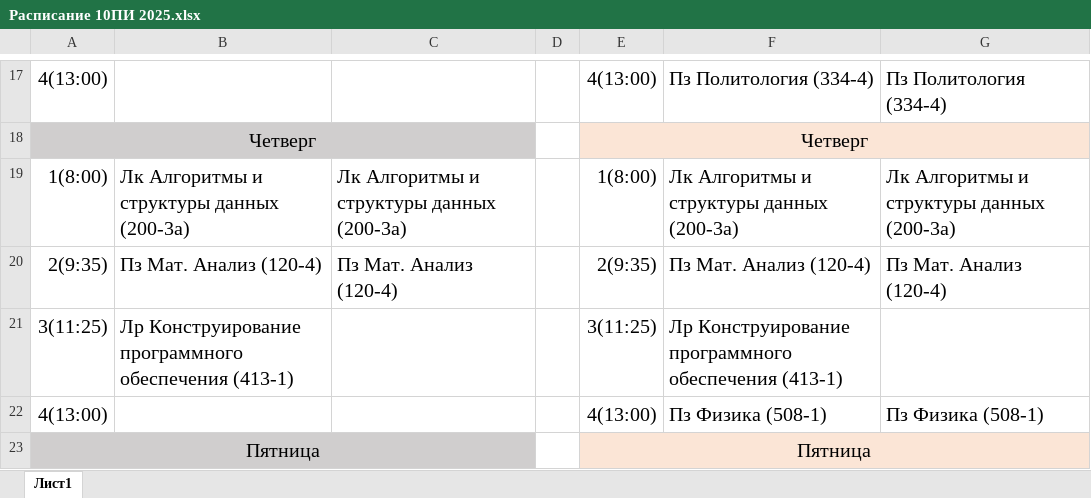
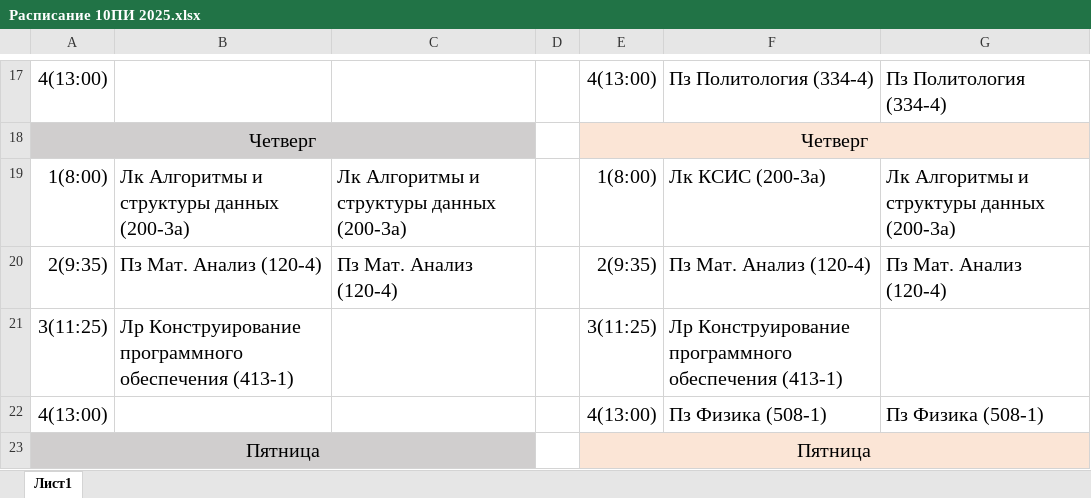
Before and after one commit to m0loko/1-course, an Excel workbook: 2_semester/Расписание 10ПИ 2025.xlsx, sheet Лист1, drawn as a sheet; only a part is shown, gaps mark what is left out; values as stored, in another font and other column widths than the file's, no borders; the diff names each change by its address in the sheet, - before the commit and + after, or states it on an @@ line.

```diff
--- a/2_semester/Расписание 10ПИ 2025.xlsx (sheet Лист1)
+++ b/2_semester/Расписание 10ПИ 2025.xlsx (sheet Лист1)
-F19: Лк Алгоритмы и структуры данных (200-3а)
+F19: Лк КСИС (200-3а)
```
Also changed, not shown: 41 other files.
